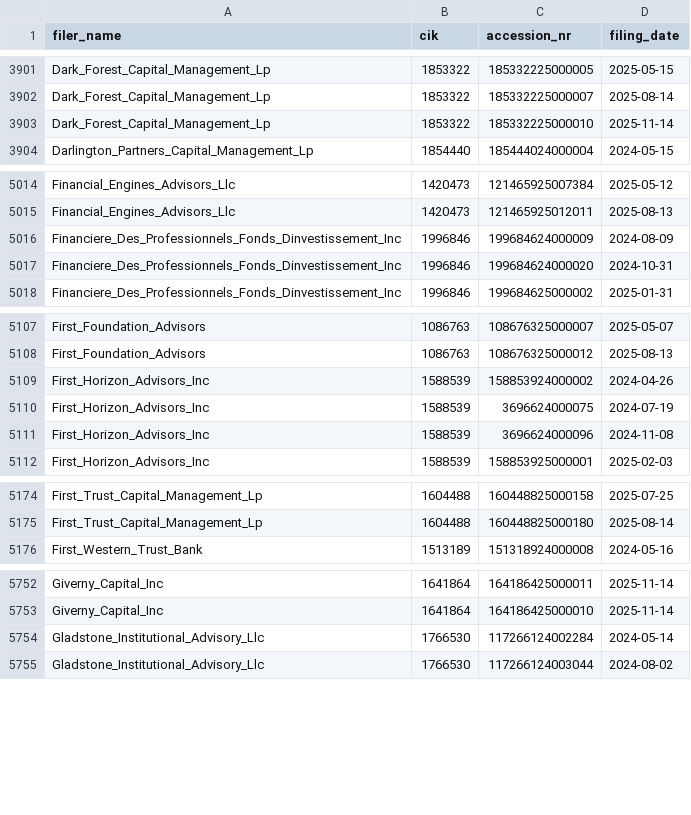
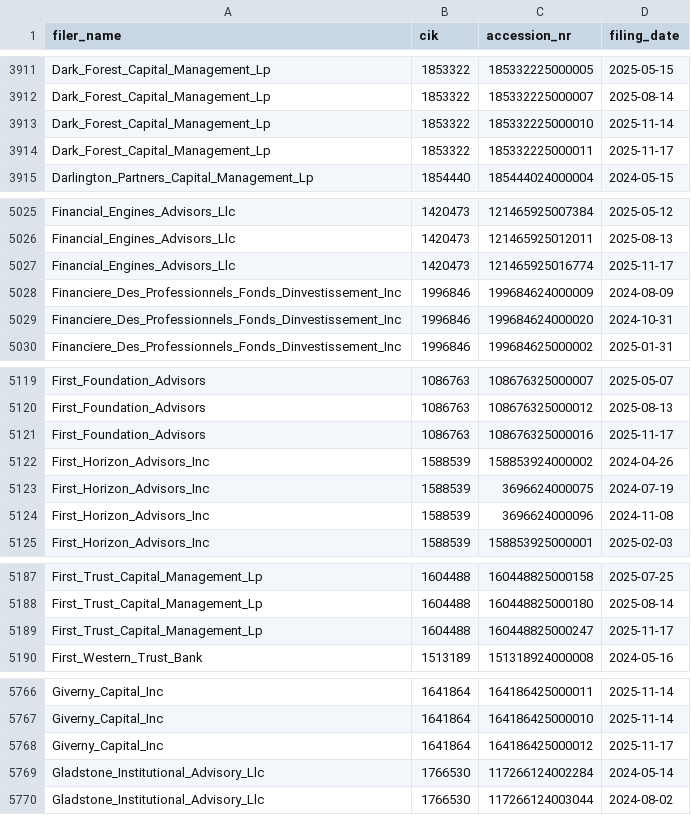
Before and after one commit to andreiCiocirlan/quarterly_holdings, a CSV file: data/sources/filer_accession_metadata.csv, drawn as a sheet; only a part is shown, gaps mark what is left out; the diff covers the shown part only; the diff names each change by its address in the sheet, - before the commit and + after, or states it on an @@ line.

```diff
--- a/data/sources/filer_accession_metadata.csv
+++ b/data/sources/filer_accession_metadata.csv
+row 3914: Dark_Forest_Capital_Management_Lp | 1853322 | 185332225000011 | 2025-11-17
+row 5027: Financial_Engines_Advisors_Llc | 1420473 | 121465925016774 | 2025-11-17
+row 5121: First_Foundation_Advisors | 1086763 | 108676325000016 | 2025-11-17
+row 5189: First_Trust_Capital_Management_Lp | 1604488 | 160448825000247 | 2025-11-17
+row 5768: Giverny_Capital_Inc | 1641864 | 164186425000012 | 2025-11-17
```
Also changed, not shown: 27 added rows elsewhere in this file.
